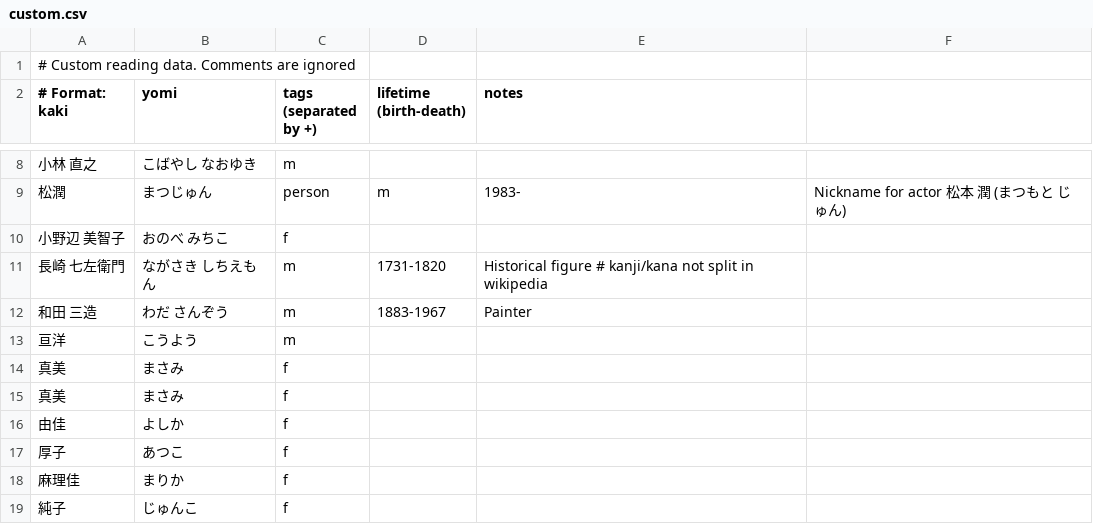
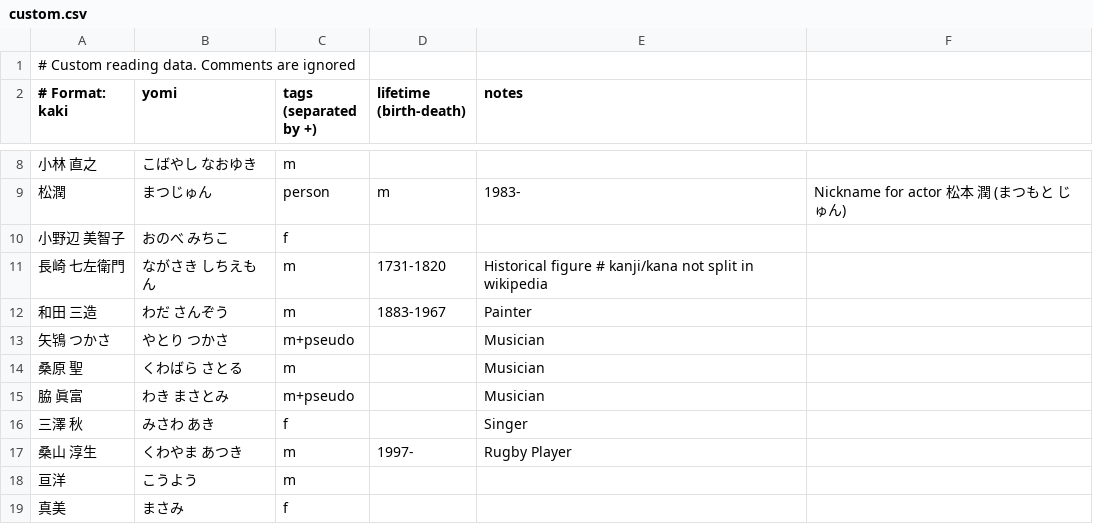
Before and after one commit to richardjharris/yomikun-database, a CSV file: data/custom.csv, drawn as a sheet; only a part is shown, gaps mark what is left out; the shorter side is filled out with more unchanged rows; the diff names each change by its address in the sheet, - before the commit and + after, or states it on an @@ line.

Commit message:
Small custom.csv additions

```diff
--- a/data/custom.csv
+++ b/data/custom.csv
+row 13: 矢鴇 つかさ | やとり つかさ | m+pseudo |  | Musician
+row 14: 桑原 聖 | くわばら さとる | m |  | Musician
+row 15: 脇 眞富 | わき まさとみ | m+pseudo |  | Musician
+row 16: 三澤 秋 | みさわ あき | f |  | Singer
+row 17: 桑山 淳生 | くわやま あつき | m | 1997- | Rugby Player
```
